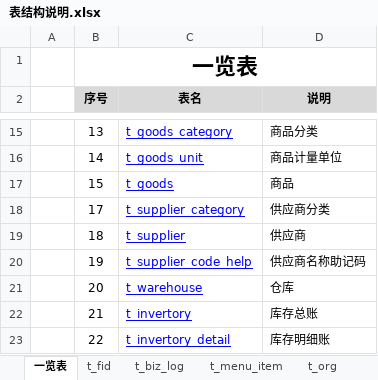
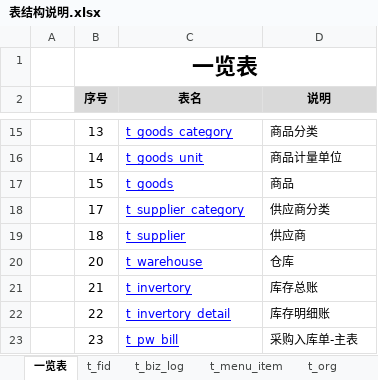
Before and after one commit to dongxf/PSI, an Excel workbook: doc/02 表结构/表结构说明.xlsx, sheet 一览表, drawn as a sheet; only a part is shown, gaps mark what is left out; the shorter side is filled out with more unchanged rows; values as stored, in another font and other column widths than the file's, no borders; the diff names each change by its address in the sheet, - before the commit and + after, or states it on an @@ line.

```diff
--- a/doc/02 表结构/表结构说明.xlsx (sheet 一览表)
+++ b/doc/02 表结构/表结构说明.xlsx (sheet 一览表)
-row 20:  | 19 | t_supplier_code_help | 供应商名称助记码
```
Also changed, not shown: sheet t_invertory, sheet t_warehouse, other sheet tabs.
